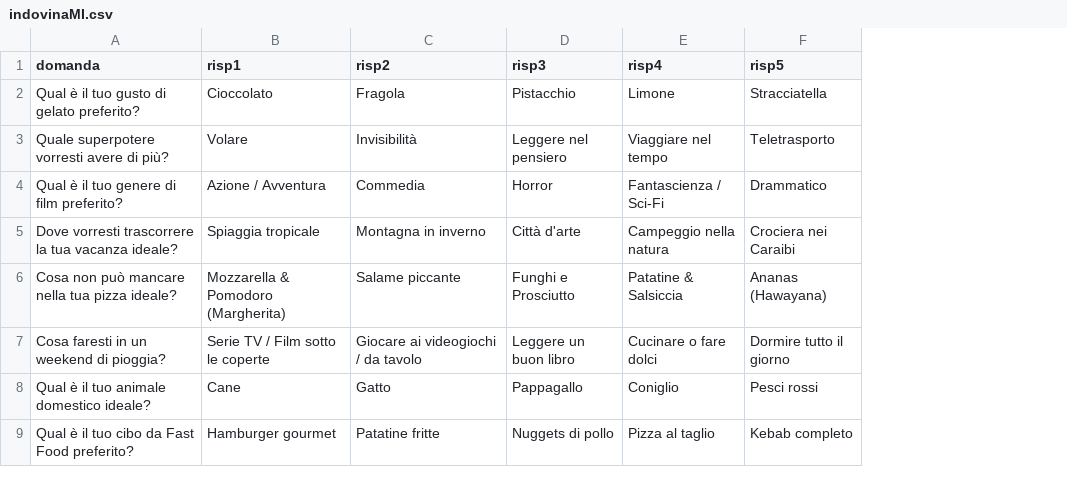
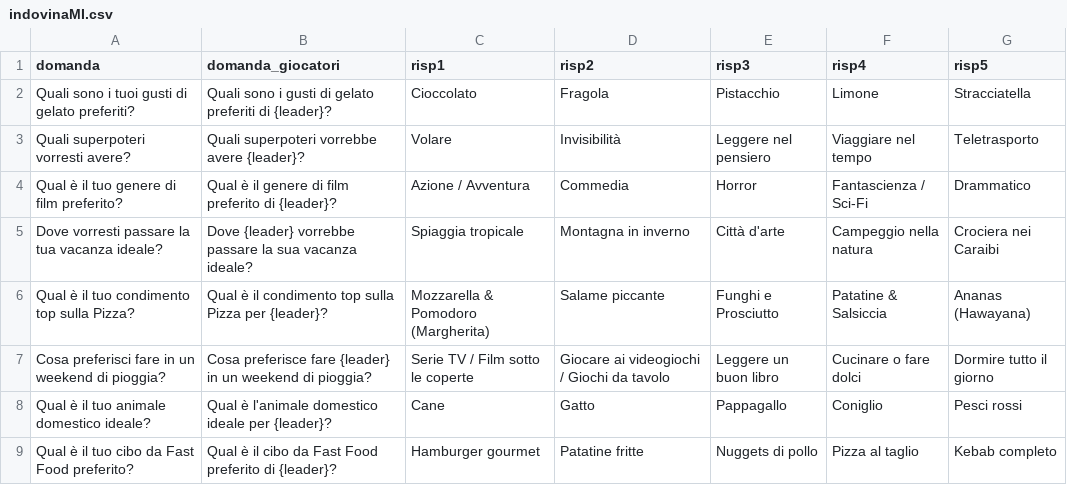
Before and after one commit to dexMilano/IndovinaMI, a CSV file: indovinaMI.csv, drawn as a sheet; addresses are those after the commit; the diff names each change by its address in the sheet, - before the commit and + after, or states it on an @@ line.

```diff
--- a/indovinaMI.csv
+++ b/indovinaMI.csv
+column B (domanda_giocatori), rows 2-9: Quali sono i gusti di gelato preferiti di {leader}? | Quali superpoteri vorrebbe avere {leader}? | Qual è il genere di film preferito di {leader}? | Dove {leader} vorrebbe passare la sua vacanza ideale? | Qual è il condimento top sulla Pizza per {leader}? | Cosa preferisce fare {leader} in un weekend di pioggia? | Qual è l'animale domestico ideale per {leader}? | Qual è il cibo da Fast Food preferito di {leader}?
-A2 (domanda): Qual è il tuo gusto di gelato preferito?
+A2 (domanda): Quali sono i tuoi gusti di gelato preferiti?
-A3 (domanda): Quale superpotere vorresti avere di più?
+A3 (domanda): Quali superpoteri vorresti avere?
-A5 (domanda): Dove vorresti trascorrere la tua…
+A5 (domanda): Dove vorresti passare la tua…
-A6 (domanda): Cosa non può mancare nella tua pizza ideale?
+A6 (domanda): Qual è il tuo condimento top sulla Pizza?
-A7 (domanda): Cosa faresti in un weekend di pioggia?
+A7 (domanda): Cosa preferisci fare in un weekend di pioggia?
-D7 (risp2): Giocare ai videogiochi / da tavolo
+D7 (risp2): Giocare ai videogiochi / Giochi da tavolo
```
Also changed, not shown: 1 other file.
